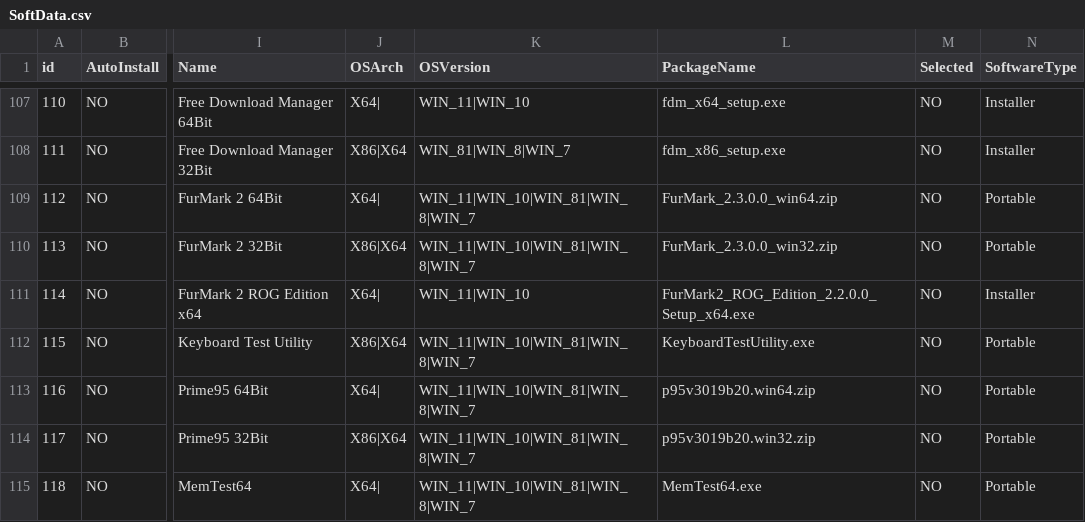
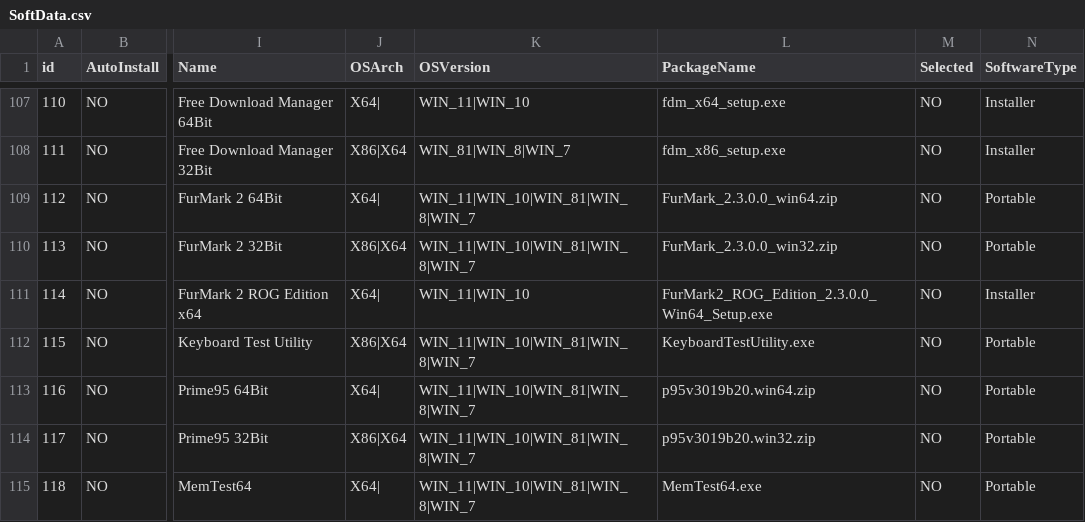
Before and after one commit to tekdt/TekDTTool4AutoInstallSoft_Release, a CSV file: SoftData/SoftData.csv, drawn as a sheet; only a part is shown, gaps mark what is left out; the diff names each change by its address in the sheet, - before the commit and + after, or states it on an @@ line.

Commit message:
Update SoftData.csv

```diff
--- a/SoftData/SoftData.csv
+++ b/SoftData/SoftData.csv
-L111 (PackageName): FurMark2_ROG_Edition_2.2.0.0_Setup_x64.exe
+L111 (PackageName): FurMark2_ROG_Edition_2.3.0.0_Win64_Setup.exe
```
